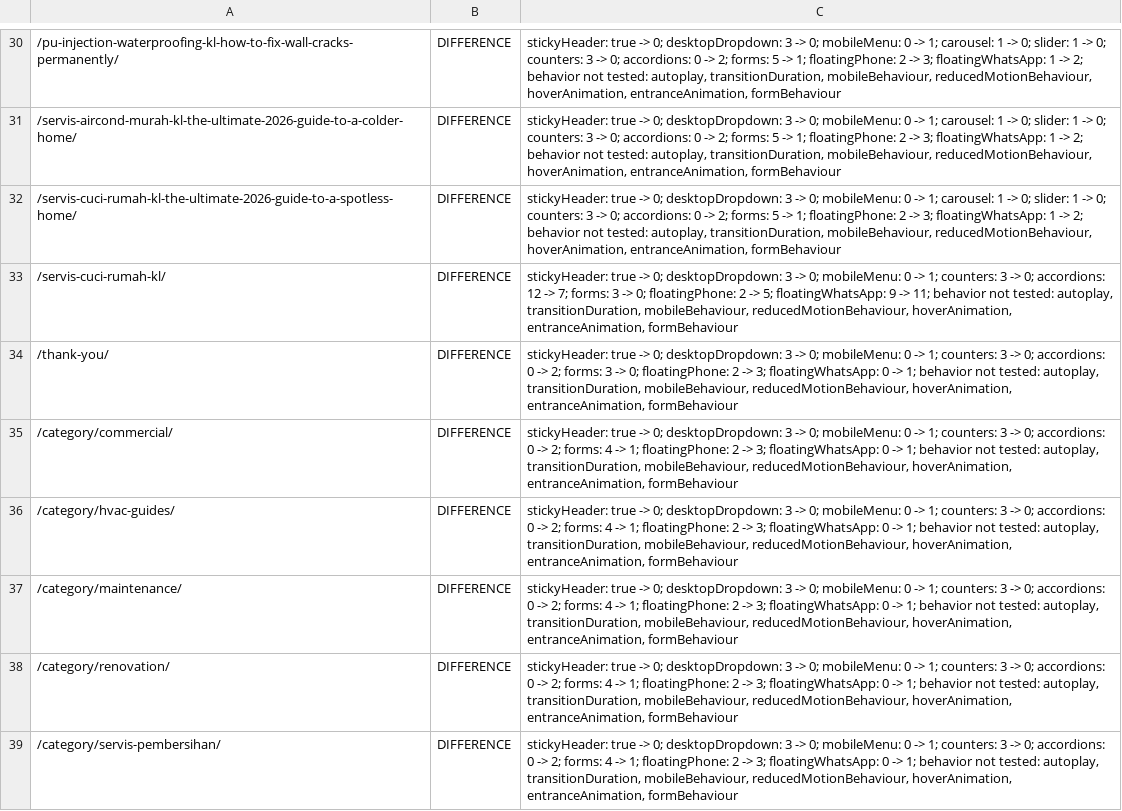
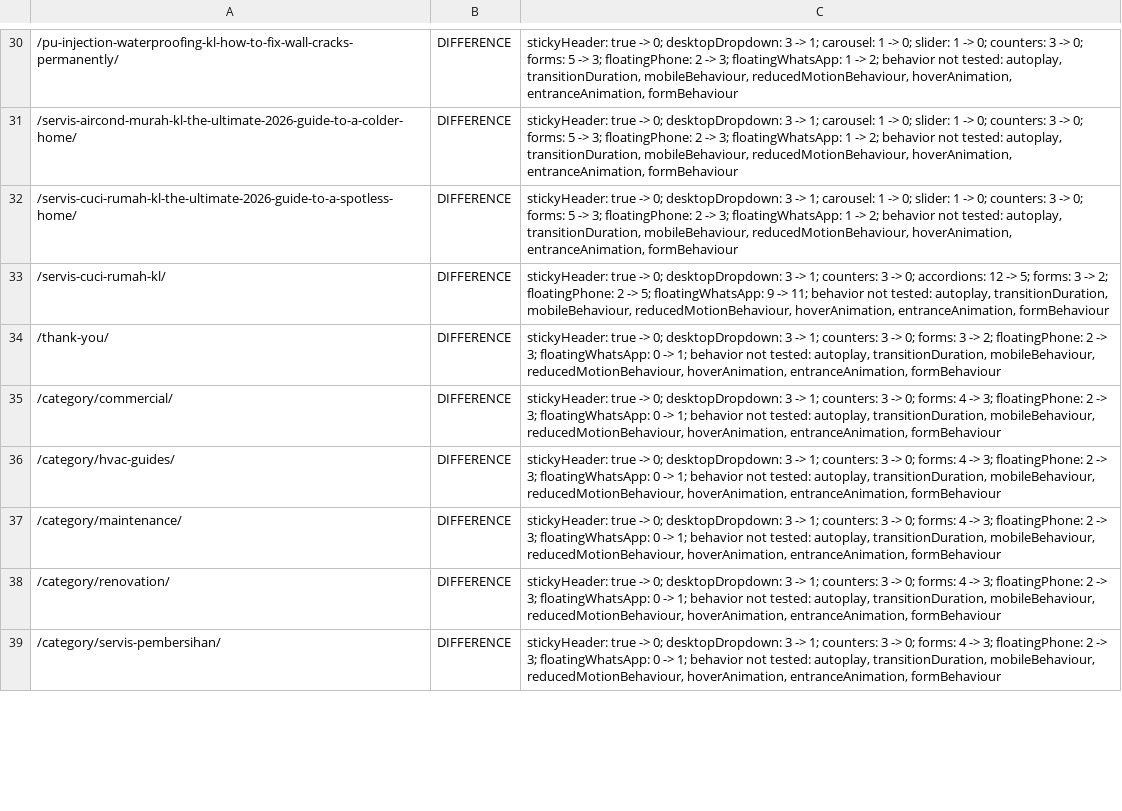
Before and after one commit to firdosi/rkreno, a CSV file: reports/public/prompt-1-1-interaction-differences.csv, drawn as a sheet; only a part is shown, gaps mark what is left out; the diff covers the shown part only; the diff names each change by its address in the sheet, - before the commit and + after, or states it on an @@ line.

```diff
--- a/reports/public/prompt-1-1-interaction-differences.csv
+++ b/reports/public/prompt-1-1-interaction-differences.csv
-C30:C32: …3 -> 0; mobileMenu: 0 -> 1; carousel: 1 -> 0; slider: 1 -> 0; counters: 3 -> 0; accordions: 0 -> 2; forms: 5 -> 1; floatingPhone: 2…
+C30:C32: …3 -> 1; carousel: 1 -> 0; slider: 1 -> 0; counters: 3 -> 0; forms: 5 -> 3; floatingPhone: 2…
-C33: …3 -> 0; mobileMenu: 0 -> 1; counters: 3 -> 0; accordions: 12 -> 7; forms: 3 -> 0; floatingPhone: 2…
+C33: …3 -> 1; counters: 3 -> 0; accordions: 12 -> 5; forms: 3 -> 2; floatingPhone: 2…
-C34: …3 -> 0; mobileMenu: 0 -> 1; counters: 3 -> 0; accordions: 0 -> 2; forms: 3 -> 0; floatingPhone: 2…
+C34: …3 -> 1; counters: 3 -> 0; forms: 3 -> 2; floatingPhone: 2…
-C35:C39: …3 -> 0; mobileMenu: 0 -> 1; counters: 3 -> 0; accordions: 0 -> 2; forms: 4 -> 1; floatingPhone: 2…
+C35:C39: …3 -> 1; counters: 3 -> 0; forms: 4 -> 3; floatingPhone: 2…
```
Also changed, not shown: 37 edited cells elsewhere in this file, 36 other files.
